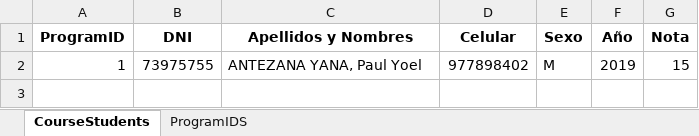
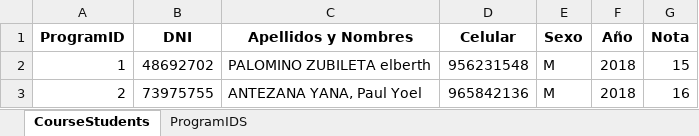
Before and after one commit to paulantezana/review, an Excel workbook: temp/templateCourseStudents.xlsx, sheet CourseStudents, drawn as a sheet; values as stored, in another font and other column widths than the file's, no borders; the diff names each change by its address in the sheet, - before the commit and + after, or states it on an @@ line.

```diff
--- a/temp/templateCourseStudents.xlsx (sheet CourseStudents)
+++ b/temp/templateCourseStudents.xlsx (sheet CourseStudents)
-B2 (DNI): 73975755
+B2 (DNI): 48692702
-C2 (Apellidos y Nombres): ANTEZANA YANA, Paul Yoel
+C2 (Apellidos y Nombres): PALOMINO ZUBILETA elberth
-D2 (Celular): 977898402
+D2 (Celular): 956231548
-F2 (Año): 2019
+F2 (Año): 2018
+row 3: 2 | 73975755 | ANTEZANA YANA, Paul Yoel | 965842136 | M | 2018 | 16
```
Also changed, not shown: sheet ProgramIDS, templates/templateCourseStudent.xlsx, 9 other files.
